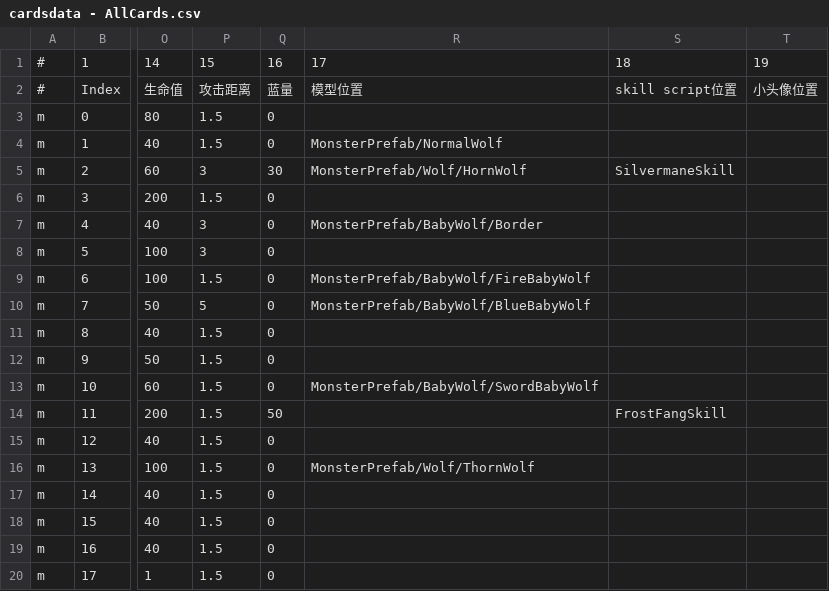
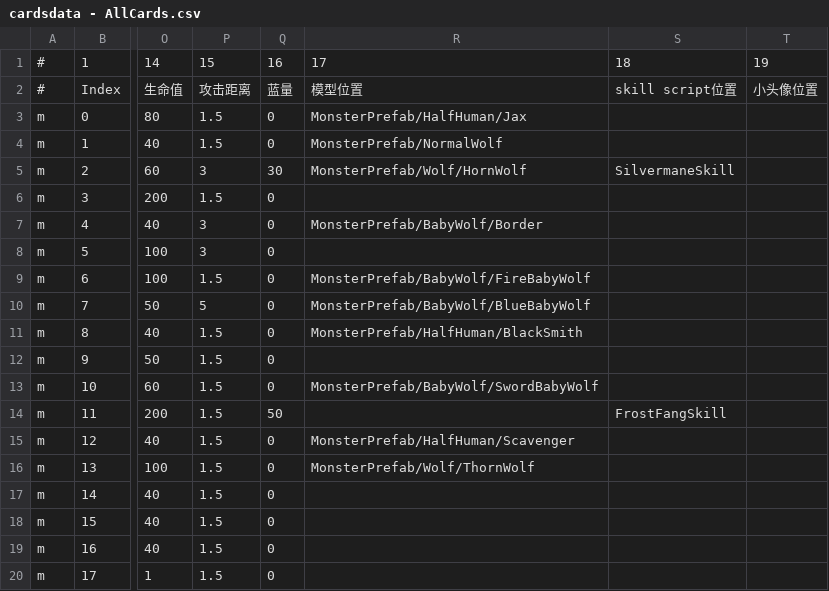
Before and after one commit to killua-y/MonsterLab, a CSV file: Assets/Datas/cardsdata - AllCards.csv, drawn as a sheet; only a part is shown, gaps mark what is left out; the diff names each change by its address in the sheet, - before the commit and + after, or states it on an @@ line.

Commit message:
Adding four more monster model
Adding Jax, Scavenger, Blacksmith, and Slave monster model. Adding bone and create Idle and Walk animation.

```diff
--- a/Assets/Datas/cardsdata - AllCards.csv
+++ b/Assets/Datas/cardsdata - AllCards.csv
-R3: (empty)
+R3: MonsterPrefab/HalfHuman/Jax
-R11: (empty)
+R11: MonsterPrefab/HalfHuman/BlackSmith
-R15: (empty)
+R15: MonsterPrefab/HalfHuman/Scavenger
```
Also changed, not shown: 15 other files.
